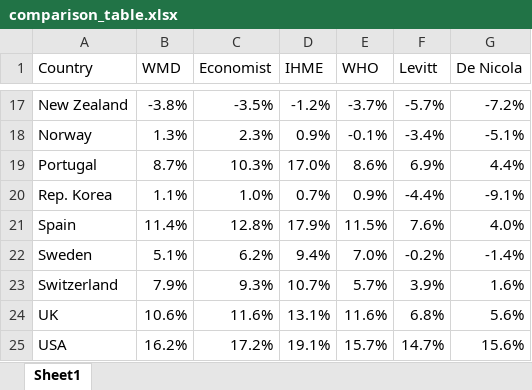
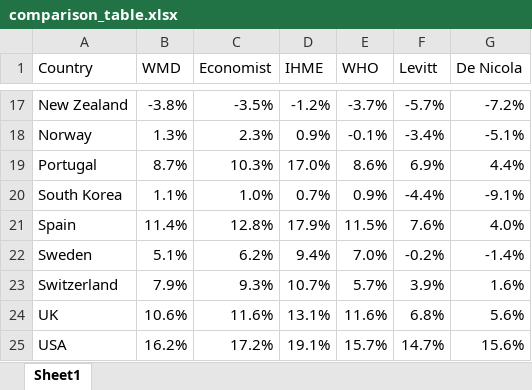
Before and after one commit to gdenicola/excess-mortality-world, an Excel workbook: _comparisonFigure/comparison_table.xlsx, sheet Sheet1, drawn as a sheet; only a part is shown, gaps mark what is left out; values as stored, in another font and other column widths than the file's, no borders; the diff names each change by its address in the sheet, - before the commit and + after, or states it on an @@ line.

Commit message:
update figure 3

```diff
--- a/_comparisonFigure/comparison_table.xlsx (sheet Sheet1)
+++ b/_comparisonFigure/comparison_table.xlsx (sheet Sheet1)
-A20 (Country): Rep. Korea
+A20 (Country): South Korea
```
Also changed, not shown: 3 other files.
